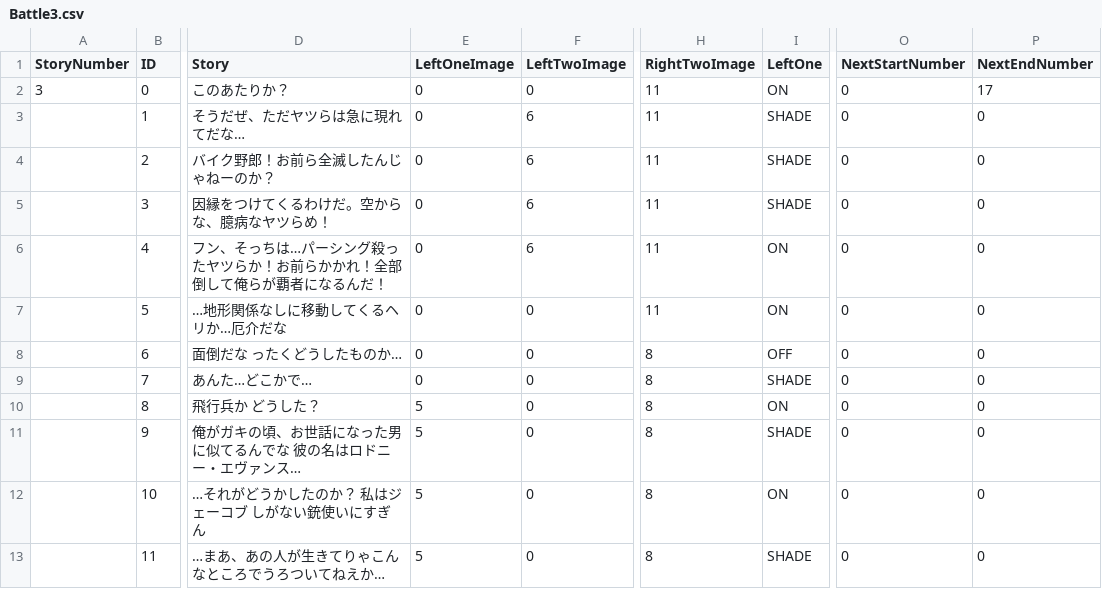
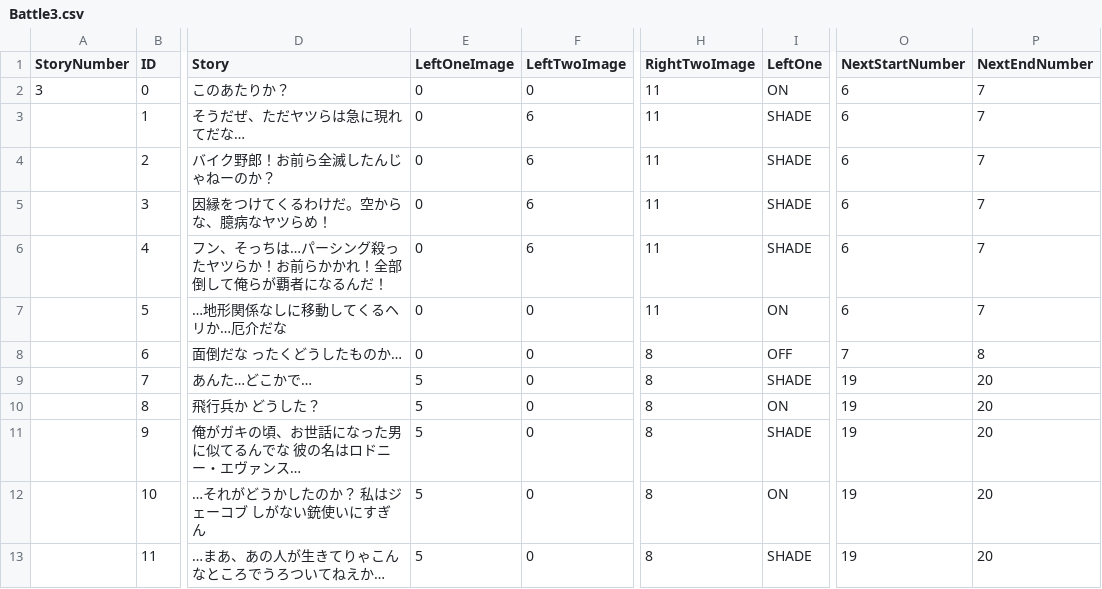
Before and after one commit to TaigaMizunuma/FreewheelExciter, a CSV file: Assets/Saito/Resources/CSV/StorySentenceData/Battle3.csv, drawn as a sheet; only a part is shown, gaps mark what is left out; the diff covers the shown part only; the diff names each change by its address in the sheet, - before the commit and + after, or states it on an @@ line.

```diff
--- a/Assets/Saito/Resources/CSV/StorySentenceData/Battle3.csv
+++ b/Assets/Saito/Resources/CSV/StorySentenceData/Battle3.csv
-O2:O7 (NextStartNumber): 0
+O2:O7 (NextStartNumber): 6
-P2 (NextEndNumber): 17
+P2 (NextEndNumber): 7
-P3:P7 (NextEndNumber): 0
+P3:P7 (NextEndNumber): 7
-I6 (LeftOne): ON
+I6 (LeftOne): SHADE
-O8 (NextStartNumber): 0
+O8 (NextStartNumber): 7
-P8 (NextEndNumber): 0
+P8 (NextEndNumber): 8
-E9 (LeftOneImage): 0
+E9 (LeftOneImage): 5
-O9:O13 (NextStartNumber): 0
+O9:O13 (NextStartNumber): 19
-P9:P13 (NextEndNumber): 0
+P9:P13 (NextEndNumber): 20
```
Also changed, not shown: 1 added row and 24 edited cells elsewhere in this file, Assets/Saito/Resources/CSV/StorySentenceData/Battle1.csv, Assets/Saito/Resources/CSV/StorySentenceData/Battle2.csv, 30 other files.
